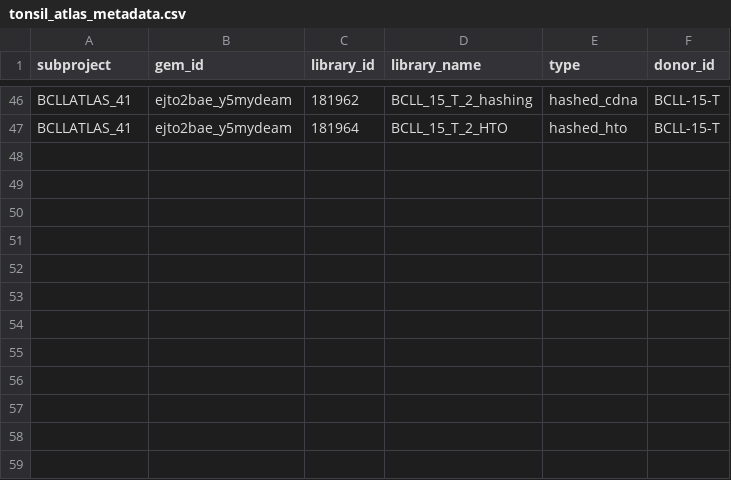
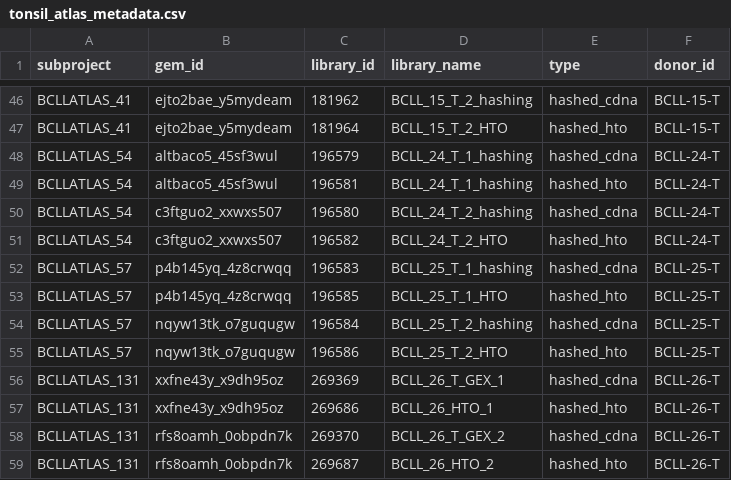
Before and after one commit to Single-Cell-Genomics-Group-CNAG-CRG/TonsilAtlas, a CSV file: scRNA-seq/1-cellranger_mapping/data/tonsil_atlas_metadata.csv, drawn as a sheet; only a part is shown, gaps mark what is left out; the diff names each change by its address in the sheet, - before the commit and + after, or states it on an @@ line.

```diff
--- a/scRNA-seq/1-cellranger_mapping/data/tonsil_atlas_metadata.csv
+++ b/scRNA-seq/1-cellranger_mapping/data/tonsil_atlas_metadata.csv
+row 48: BCLLATLAS_54 | altbaco5_45sf3wul | 196579 | BCLL_24_T_1_hashing | hashed_cdna | BCLL-24-T
+row 49: BCLLATLAS_54 | altbaco5_45sf3wul | 196581 | BCLL_24_T_1_hashing | hashed_hto | BCLL-24-T
+row 50: BCLLATLAS_54 | c3ftguo2_xxwxs507 | 196580 | BCLL_24_T_2_hashing | hashed_cdna | BCLL-24-T
+row 51: BCLLATLAS_54 | c3ftguo2_xxwxs507 | 196582 | BCLL_24_T_2_HTO | hashed_hto | BCLL-24-T
+row 52: BCLLATLAS_57 | p4b145yq_4z8crwqq | 196583 | BCLL_25_T_1_hashing | hashed_cdna | BCLL-25-T
+row 53: BCLLATLAS_57 | p4b145yq_4z8crwqq | 196585 | BCLL_25_T_1_HTO | hashed_hto | BCLL-25-T
+row 54: BCLLATLAS_57 | nqyw13tk_o7guqugw | 196584 | BCLL_25_T_2_hashing | hashed_cdna | BCLL-25-T
+row 55: BCLLATLAS_57 | nqyw13tk_o7guqugw | 196586 | BCLL_25_T_2_HTO | hashed_hto | BCLL-25-T
+row 56: BCLLATLAS_131 | xxfne43y_x9dh95oz | 269369 | BCLL_26_T_GEX_1 | hashed_cdna | BCLL-26-T
+row 57: BCLLATLAS_131 | xxfne43y_x9dh95oz | 269686 | BCLL_26_HTO_1 | hashed_hto | BCLL-26-T
+row 58: BCLLATLAS_131 | rfs8oamh_0obpdn7k | 269370 | BCLL_26_T_GEX_2 | hashed_cdna | BCLL-26-T
+row 59: BCLLATLAS_131 | rfs8oamh_0obpdn7k | 269687 | BCLL_26_HTO_2 | hashed_hto | BCLL-26-T
```
Also changed, not shown: scRNA-seq/1-cellranger_mapping/data/tonsil_atlas_feature_reference.csv, 1 other file.
